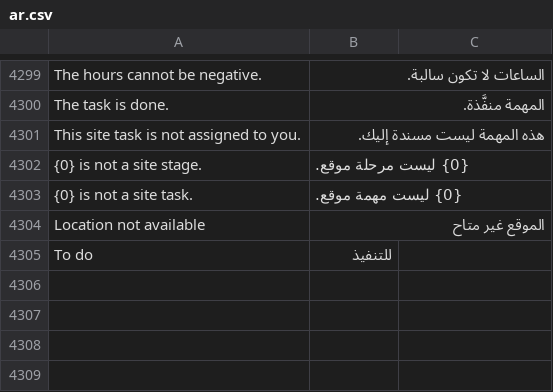
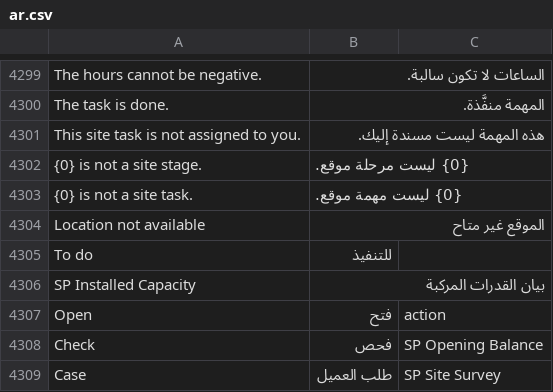
Before and after one commit to MostafaELShehabey/Smart-Power, a CSV file: smart_power/translations/ar.csv, drawn as a sheet; only a part is shown, gaps mark what is left out; the diff covers the shown part only.

```diff
--- a/smart_power/translations/ar.csv
+++ b/smart_power/translations/ar.csv
@@ -4305 +4305,5 @@ Location not available,الموقع غير متاح
 To do,للتنفيذ
+SP Installed Capacity,بيان القدرات المركبة
+Open,فتح,action
+Check,فحص,SP Opening Balance
+Case,طلب العميل,SP Site Survey
```
Also changed, not shown: 3 added rows elsewhere in this file, 20 other files.
